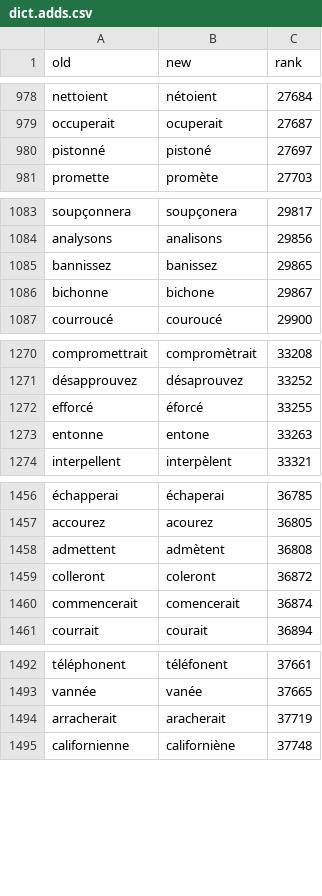
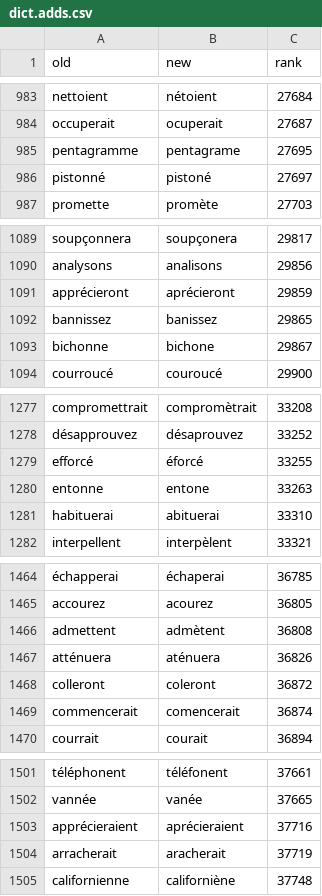
Before and after one commit to v-gb/ortografe, a CSV file: homemade-data/dict.adds.csv, drawn as a sheet; only a part is shown, gaps mark what is left out; the diff covers the shown part only.

```diff
--- a/homemade-data/dict.adds.csv
+++ b/homemade-data/dict.adds.csv
@@ -979,2 +984,3 @@ nettoient,nétoient,27684
 occuperait,ocuperait,27687
+pentagramme,pentagrame,27695
 pistonné,pistoné,27697
@@ -1084,2 +1090,3 @@ soupçonnera,soupçonera,29817
 analysons,analisons,29856
+apprécieront,aprécieront,29859
 bannissez,banissez,29865
@@ -1273,2 +1280,3 @@ efforcé,éforcé,33255
 entonne,entone,33263
+habituerai,abituerai,33310
 interpellent,interpèlent,33321
@@ -1458,2 +1466,3 @@ accourez,acourez,36805
 admettent,admètent,36808
+atténuera,aténuera,36826
 colleront,coleront,36872
@@ -1493,2 +1502,3 @@ téléphonent,téléfonent,37661
 vannée,vanée,37665
+apprécieraient,aprécieraient,37716
 arracherait,aracherait,37719
```
Also changed, not shown: 18 added rows elsewhere in this file.
